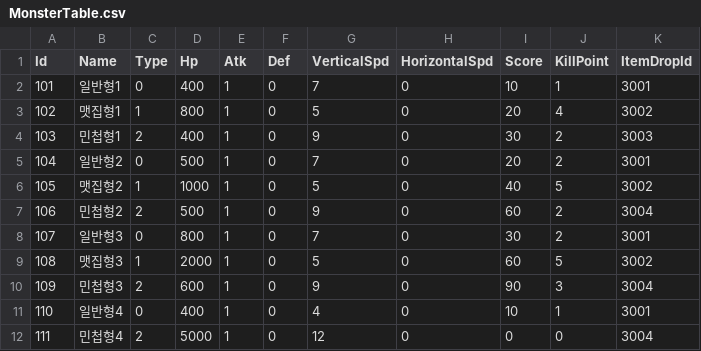
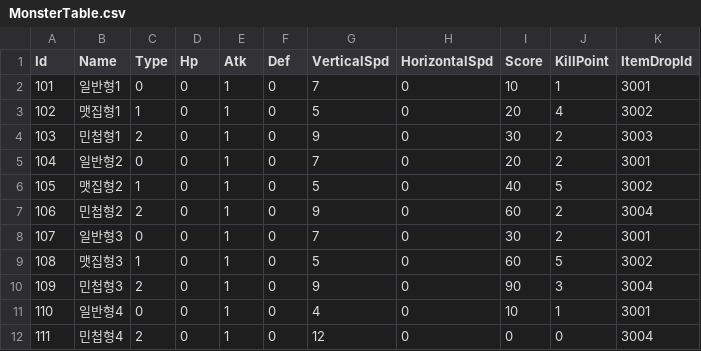
Before and after one commit to kun0530/PooPooAlien, a CSV file: Assets/Resources/DataTable/MonsterTable.csv, drawn as a sheet.

```diff
--- a/Assets/Resources/DataTable/MonsterTable.csv
+++ b/Assets/Resources/DataTable/MonsterTable.csv
@@ -1,12 +1,12 @@
 Id,Name,Type,Hp,Atk,Def,VerticalSpd,HorizontalSpd,Score,KillPoint,ItemDropId
-101,일반형1,0,400,1,0,7,0,10,1,3001
-102,맷집형1,1,800,1,0,5,0,20,4,3002
-103,민첩형1,2,400,1,0,9,0,30,2,3003
-104,일반형2,0,500,1,0,7,0,20,2,3001
-105,맷집형2,1,1000,1,0,5,0,40,5,3002
-106,민첩형2,2,500,1,0,9,0,60,2,3004
-107,일반형3,0,800,1,0,7,0,30,2,3001
-108,맷집형3,1,2000,1,0,5,0,60,5,3002
-109,민첩형3,2,600,1,0,9,0,90,3,3004
-110,일반형4,0,400,1,0,4,0,10,1,3001
-111,민첩형4,2,5000,1,0,12,0,0,0,3004
+101,일반형1,0,0,1,0,7,0,10,1,3001
+102,맷집형1,1,0,1,0,5,0,20,4,3002
+103,민첩형1,2,0,1,0,9,0,30,2,3003
+104,일반형2,0,0,1,0,7,0,20,2,3001
+105,맷집형2,1,0,1,0,5,0,40,5,3002
+106,민첩형2,2,0,1,0,9,0,60,2,3004
+107,일반형3,0,0,1,0,7,0,30,2,3001
+108,맷집형3,1,0,1,0,5,0,60,5,3002
+109,민첩형3,2,0,1,0,9,0,90,3,3004
+110,일반형4,0,0,1,0,4,0,10,1,3001
+111,민첩형4,2,0,1,0,12,0,0,0,3004
```
Also changed, not shown: Assets/Resources/DataTable/EnhanceTable.csv, 31 other files.
